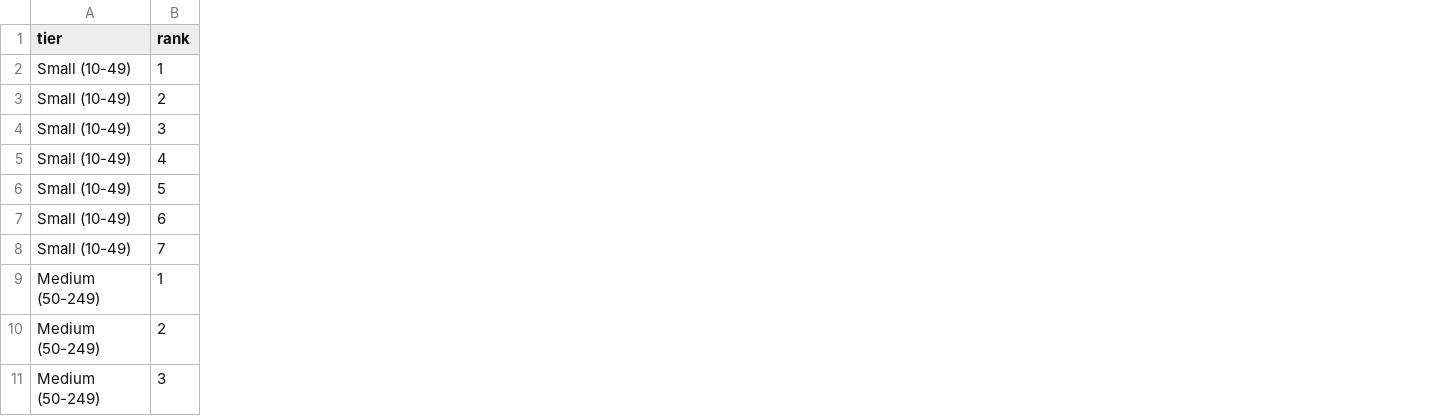
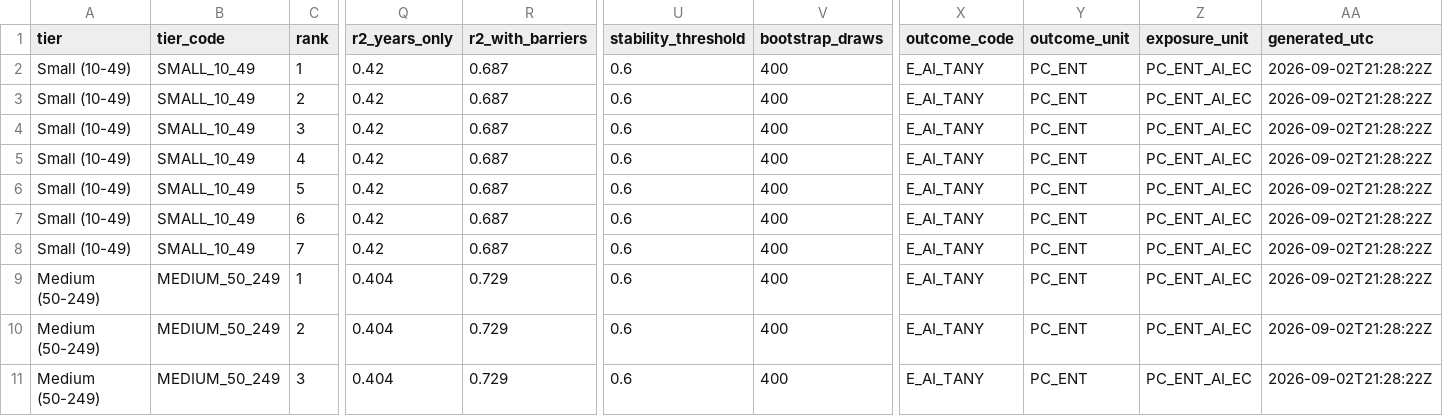
Before and after one commit to sergioparisi19/SME, a CSV file: data/analysis/barrier_importance.csv, drawn as a sheet; only a part is shown, gaps mark what is left out; the diff names each change by its address in the sheet, - before the commit and + after, or states it on an @@ line.

```diff
--- a/data/analysis/barrier_importance.csv
+++ b/data/analysis/barrier_importance.csv
+column B (tier_code), rows 2-11: SMALL_10_49 | SMALL_10_49 | SMALL_10_49 | SMALL_10_49 | SMALL_10_49 | SMALL_10_49 | SMALL_10_49 | MEDIUM_50_249 | MEDIUM_50_249 | MEDIUM_50_249
+column Q (r2_years_only), rows 2-11: 0.42 | 0.42 | 0.42 | 0.42 | 0.42 | 0.42 | 0.42 | 0.404 | 0.404 | 0.404
+column R (r2_with_barriers), rows 2-11: 0.687 | 0.687 | 0.687 | 0.687 | 0.687 | 0.687 | 0.687 | 0.729 | 0.729 | 0.729
+column U (stability_threshold), rows 2-11: all 0.6
+column V (bootstrap_draws), rows 2-11: all 400
+column X (outcome_code), rows 2-11: all E_AI_TANY
+column Y (outcome_unit), rows 2-11: all PC_ENT
+column Z (exposure_unit), rows 2-11: all PC_ENT_AI_EC
+column AA (generated_utc), rows 2-11: all 2026-09-02T21:28:22Z
```
Also changed, not shown: 4 other files.
